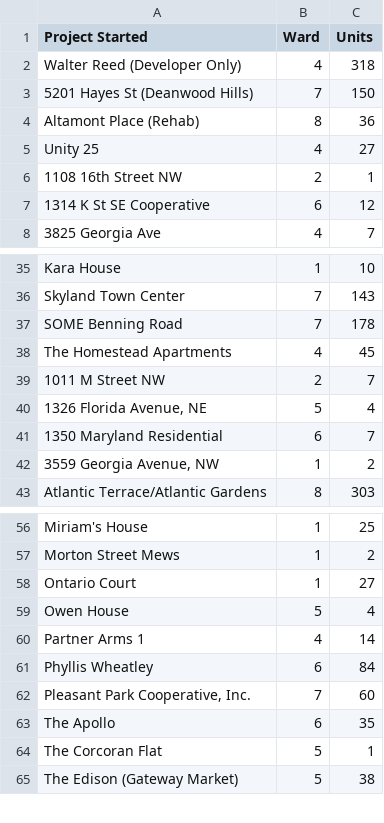
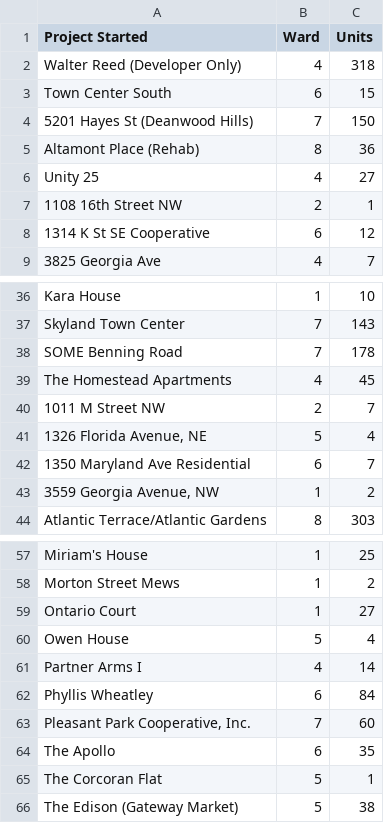
Before and after one commit to DCgov/economic-intelligence, a CSV file: _site/assets/data/affhousing-st.csv, drawn as a sheet; only a part is shown, gaps mark what is left out.

```diff
--- a/_site/assets/data/affhousing-st.csv
+++ b/_site/assets/data/affhousing-st.csv
@@ -2,2 +2,3 @@ Project Started,Ward,Units
 Walter Reed (Developer Only),4,318
+Town Center South,6,15
 5201 Hayes St (Deanwood Hills),7,150
@@ -40,3 +41,3 @@ The Homestead Apartments,4,45
 "1326 Florida Avenue, NE",5,4
-1350 Maryland Residential,6,7
+1350 Maryland Ave Residential,6,7
 "3559 Georgia Avenue, NW",1,2
@@ -59,3 +60,3 @@ Ontario Court,1,27
 Owen House,5,4
-Partner Arms 1,4,14
+Partner Arms I,4,14
 Phyllis Wheatley,6,84
```
Also changed, not shown: _site/assets/data/affhousing-del.csv, assets/data/affhousing-del.csv, 2 other files.
